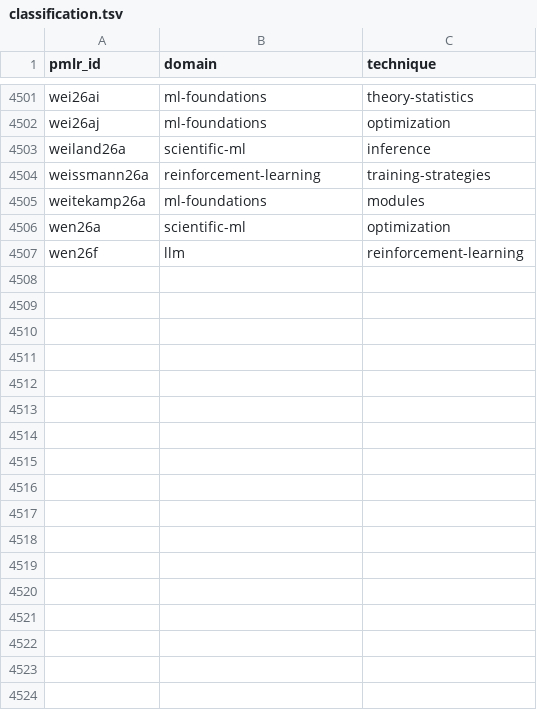
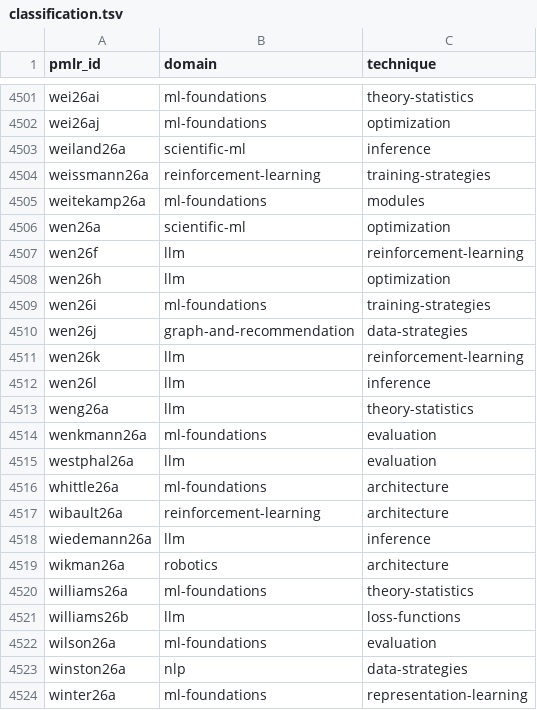
Before and after one commit to rascal-yang/Awesome-Research-Insights, a TSV file: conferences/icml-2026/classification.tsv, drawn as a sheet; only a part is shown, gaps mark what is left out.

Commit message:
Add provisional ICML 2026 cards 4972–4991

```diff
--- a/conferences/icml-2026/classification.tsv
+++ b/conferences/icml-2026/classification.tsv
@@ -4507 +4507,18 @@ wen26a	scientific-ml	optimization
 wen26f	llm	reinforcement-learning
+wen26h	llm	optimization
+wen26i	ml-foundations	training-strategies
+wen26j	graph-and-recommendation	data-strategies
+wen26k	llm	reinforcement-learning
+wen26l	llm	inference
+weng26a	llm	theory-statistics
+wenkmann26a	ml-foundations	evaluation
+westphal26a	llm	evaluation
+whittle26a	ml-foundations	architecture
+wibault26a	reinforcement-learning	architecture
+wiedemann26a	llm	inference
+wikman26a	robotics	architecture
+williams26a	ml-foundations	theory-statistics
+williams26b	llm	loss-functions
+wilson26a	ml-foundations	evaluation
+winston26a	nlp	data-strategies
+winter26a	ml-foundations	representation-learning
```
Also changed, not shown: 39 other files.
